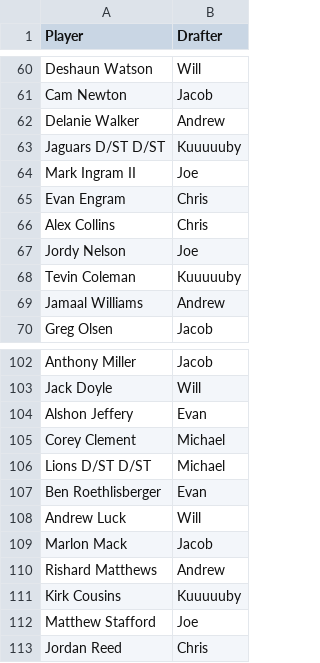
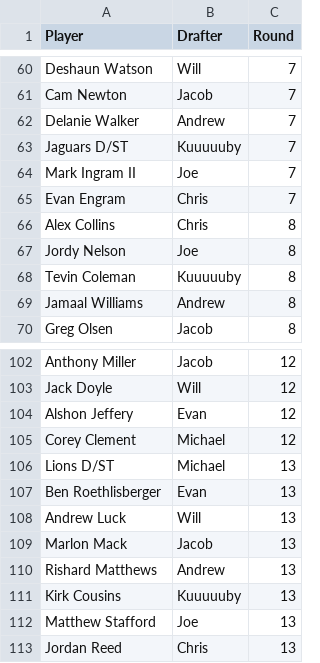
Before and after one commit to EvanOman/FantasyFootball2018, a CSV file: Draft/data/Draft2018.csv, drawn as a sheet; only a part is shown, gaps mark what is left out; the diff covers the shown part only; the diff names each change by its address in the sheet, - before the commit and + after, or states it on an @@ line.

```diff
--- a/Draft/data/Draft2018.csv
+++ b/Draft/data/Draft2018.csv
+column C (Round), rows 60-70: 7 | 7 | 7 | 7 | 7 | 7 | 8 | 8 | 8 | 8 | 8; rows 102-113: 12 | 12 | 12 | 12 | 13 | 13 | 13 | 13 | 13 | 13 | 13 | 13
-A63 (Player): Jaguars D/ST D/ST
+A63 (Player): Jaguars D/ST
-A106 (Player): Lions D/ST D/ST
+A106 (Player): Lions D/ST
```
Also changed, not shown: 7 edited cells elsewhere in this file, Draft/data/EspnPprRankings2018.csv, 9 other files.
